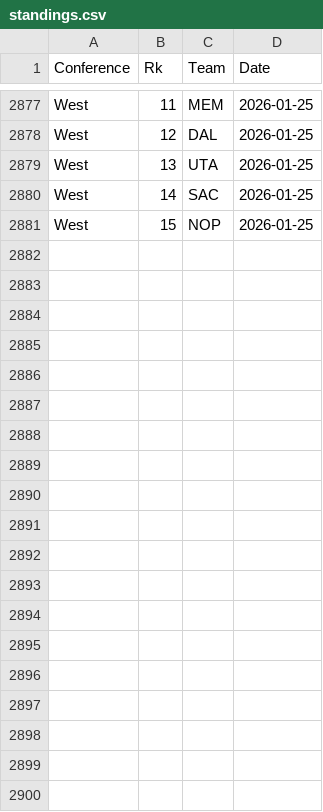
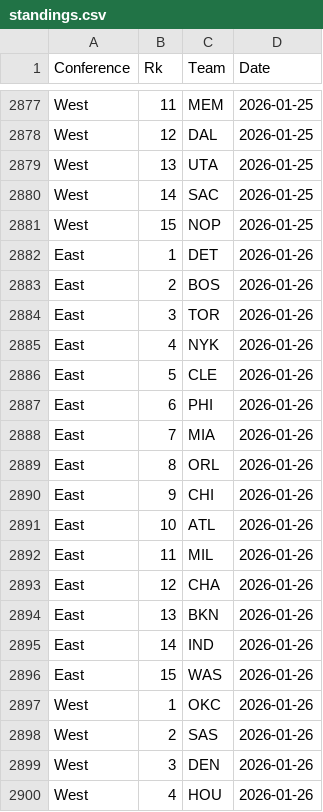
Before and after one commit to martinbog19/pl-preds, a CSV file: data/nba/standings.csv, drawn as a sheet; only a part is shown, gaps mark what is left out; the diff covers the shown part only.

```diff
--- a/data/nba/standings.csv
+++ b/data/nba/standings.csv
@@ -2881 +2881,20 @@ West,14,SAC,2026-01-25
 West,15,NOP,2026-01-25
+East,1,DET,2026-01-26
+East,2,BOS,2026-01-26
+East,3,TOR,2026-01-26
+East,4,NYK,2026-01-26
+East,5,CLE,2026-01-26
+East,6,PHI,2026-01-26
+East,7,MIA,2026-01-26
+East,8,ORL,2026-01-26
+East,9,CHI,2026-01-26
+East,10,ATL,2026-01-26
+East,11,MIL,2026-01-26
+East,12,CHA,2026-01-26
+East,13,BKN,2026-01-26
+East,14,IND,2026-01-26
+East,15,WAS,2026-01-26
+West,1,OKC,2026-01-26
+West,2,SAS,2026-01-26
+West,3,DEN,2026-01-26
+West,4,HOU,2026-01-26
```
Also changed, not shown: 11 added rows elsewhere in this file, data/nba/metrics.csv.
